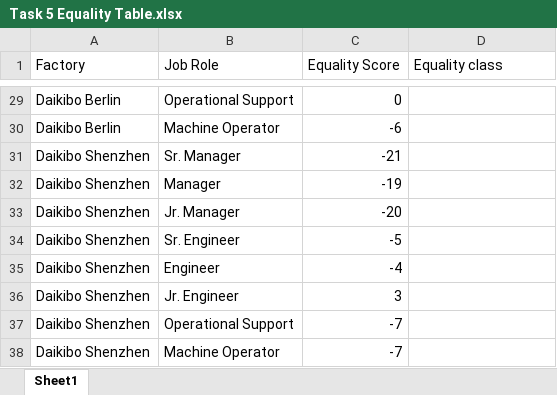
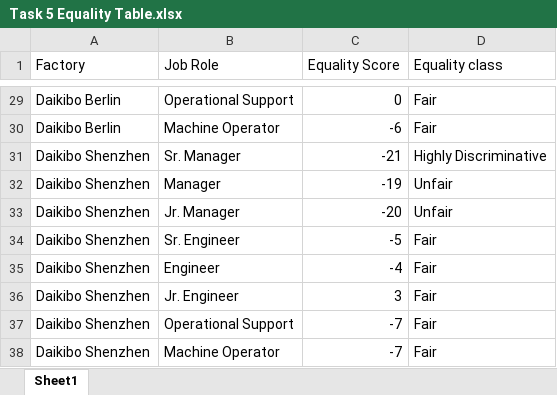
Before and after one commit to shahhazik/business-insights-equality-dashboard, an Excel workbook: Task 5 Equality Table.xlsx, sheet Sheet1, drawn as a sheet; only a part is shown, gaps mark what is left out; values as stored, in another font and other column widths than the file's, no borders; the diff covers the shown part only; the diff names each change by its address in the sheet, - before the commit and + after, or states it on an @@ line.

```diff
--- a/Task 5 Equality Table.xlsx (sheet Sheet1)
+++ b/Task 5 Equality Table.xlsx (sheet Sheet1)
-D29:D30 (Equality class): (empty)
+D29:D30 (Equality class): Fair
-D31 (Equality class): (empty)
+D31 (Equality class): Highly Discriminative
-D32:D33 (Equality class): (empty)
+D32:D33 (Equality class): Unfair
-D34:D38 (Equality class): (empty)
+D34:D38 (Equality class): Fair
```
Also changed, not shown: 27 edited cells elsewhere in this sheet.
